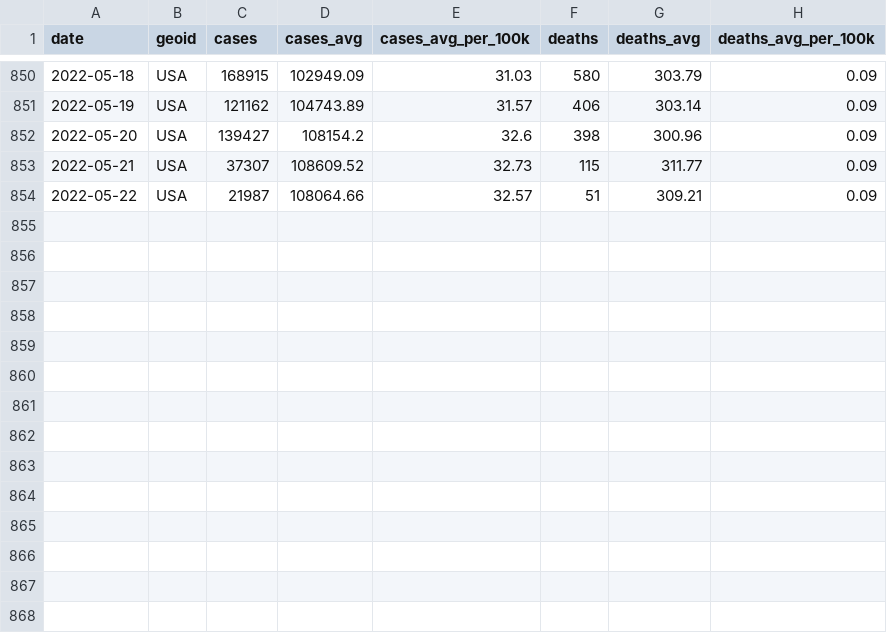
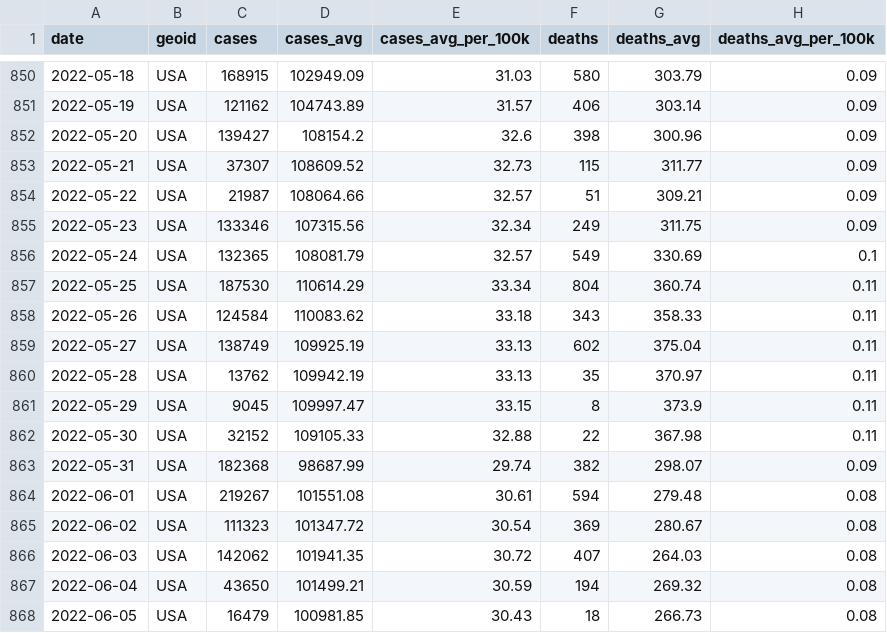
Before and after one commit to goedman/CovidNYT.jl, a CSV file: data/rolling-averages/us.csv, drawn as a sheet; only a part is shown, gaps mark what is left out; the diff names each change by its address in the sheet, - before the commit and + after, or states it on an @@ line.

```diff
--- a/data/rolling-averages/us.csv
+++ b/data/rolling-averages/us.csv
+row 855: 2022-05-23 | USA | 133346 | 107315.56 | 32.34 | 249 | 311.75 | 0.09
+row 856: 2022-05-24 | USA | 132365 | 108081.79 | 32.57 | 549 | 330.69 | 0.1
+row 857: 2022-05-25 | USA | 187530 | 110614.29 | 33.34 | 804 | 360.74 | 0.11
+row 858: 2022-05-26 | USA | 124584 | 110083.62 | 33.18 | 343 | 358.33 | 0.11
+row 859: 2022-05-27 | USA | 138749 | 109925.19 | 33.13 | 602 | 375.04 | 0.11
+row 860: 2022-05-28 | USA | 13762 | 109942.19 | 33.13 | 35 | 370.97 | 0.11
+row 861: 2022-05-29 | USA | 9045 | 109997.47 | 33.15 | 8 | 373.9 | 0.11
+row 862: 2022-05-30 | USA | 32152 | 109105.33 | 32.88 | 22 | 367.98 | 0.11
+row 863: 2022-05-31 | USA | 182368 | 98687.99 | 29.74 | 382 | 298.07 | 0.09
+row 864: 2022-06-01 | USA | 219267 | 101551.08 | 30.61 | 594 | 279.48 | 0.08
+row 865: 2022-06-02 | USA | 111323 | 101347.72 | 30.54 | 369 | 280.67 | 0.08
+row 866: 2022-06-03 | USA | 142062 | 101941.35 | 30.72 | 407 | 264.03 | 0.08
+row 867: 2022-06-04 | USA | 43650 | 101499.21 | 30.59 | 194 | 269.32 | 0.08
+row 868: 2022-06-05 | USA | 16479 | 100981.85 | 30.43 | 18 | 266.73 | 0.08
```
Also changed, not shown: data/live/us-counties.csv, data/live/us-states.csv, 7 other files.
